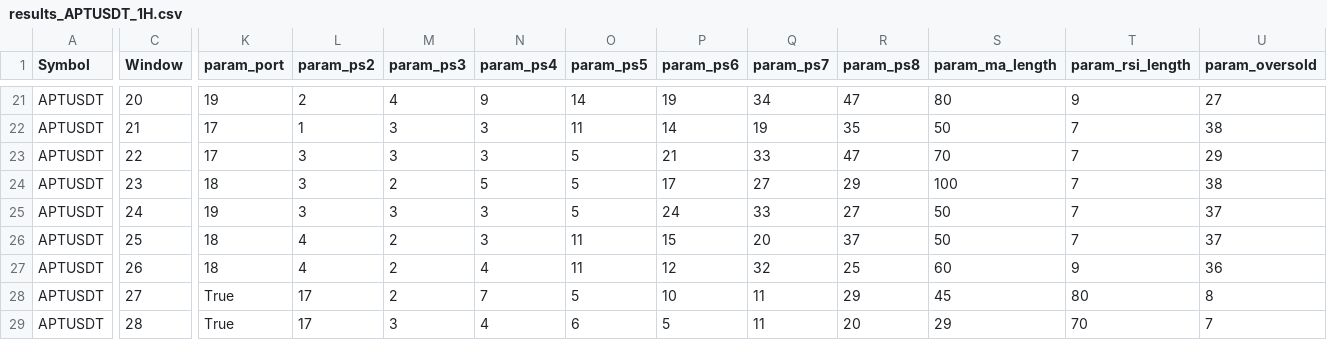
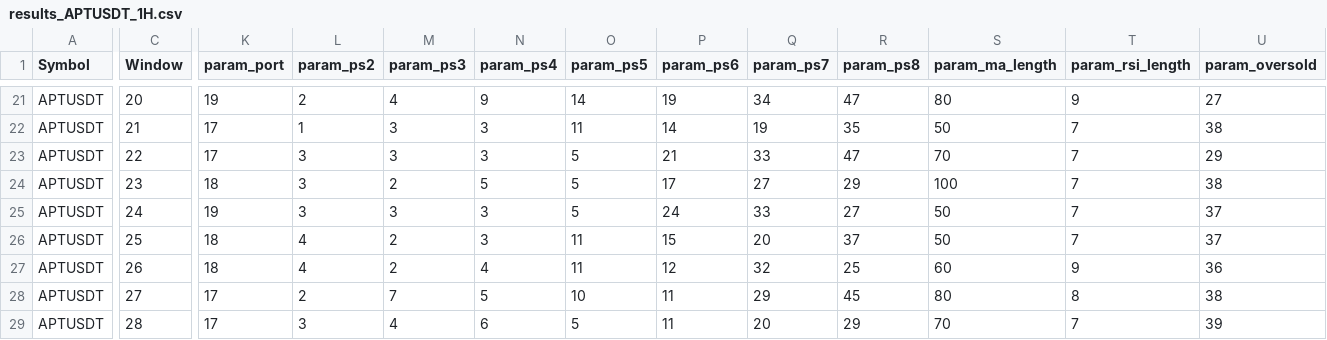
Before and after one commit to EarronYu/backtrader_binance, a CSV file: BacktestsOptimization/RSIProgressiveTP/reports_walkforward/results_APTUSDT_1H.csv, drawn as a sheet; only a part is shown, gaps mark what is left out; the diff covers the shown part only; the diff names each change by its address in the sheet, - before the commit and + after, or states it on an @@ line.

```diff
--- a/BacktestsOptimization/RSIProgressiveTP/reports_walkforward/results_APTUSDT_1H.csv
+++ b/BacktestsOptimization/RSIProgressiveTP/reports_walkforward/results_APTUSDT_1H.csv
-K28:K29 (param_port): True
+K28:K29 (param_port): 17
-L28 (param_ps2): 17
+L28 (param_ps2): 2
-M28 (param_ps3): 2
+M28 (param_ps3): 7
-N28 (param_ps4): 7
+N28 (param_ps4): 5
-O28 (param_ps5): 5
+O28 (param_ps5): 10
-P28 (param_ps6): 10
+P28 (param_ps6): 11
-Q28 (param_ps7): 11
+Q28 (param_ps7): 29
-R28 (param_ps8): 29
+R28 (param_ps8): 45
-S28 (param_ma_length): 45
+S28 (param_ma_length): 80
-T28 (param_rsi_length): 80
+T28 (param_rsi_length): 8
-U28 (param_oversold): 8
+U28 (param_oversold): 38
-L29 (param_ps2): 17
+L29 (param_ps2): 3
-M29 (param_ps3): 3
+M29 (param_ps3): 4
-N29 (param_ps4): 4
+N29 (param_ps4): 6
-O29 (param_ps5): 6
+O29 (param_ps5): 5
-P29 (param_ps6): 5
+P29 (param_ps6): 11
-Q29 (param_ps7): 11
+Q29 (param_ps7): 20
-R29 (param_ps8): 20
+R29 (param_ps8): 29
-S29 (param_ma_length): 29
+S29 (param_ma_length): 70
-T29 (param_rsi_length): 70
+T29 (param_rsi_length): 7
-U29 (param_oversold): 7
+U29 (param_oversold): 39
```
Also changed, not shown: 72 edited cells elsewhere in this file, BacktestsOptimization/MeanReverter/reports_walkforward/results_1000PEPEUSDT_15min.csv, BacktestsOptimization/MeanReverter/reports_walkforward/results_1000PEPEUSDT_1H.csv, 11 other files.
